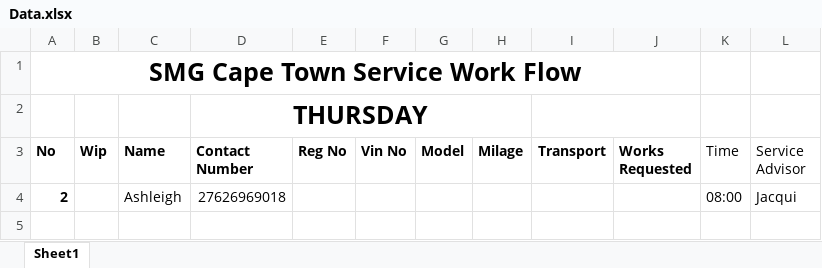
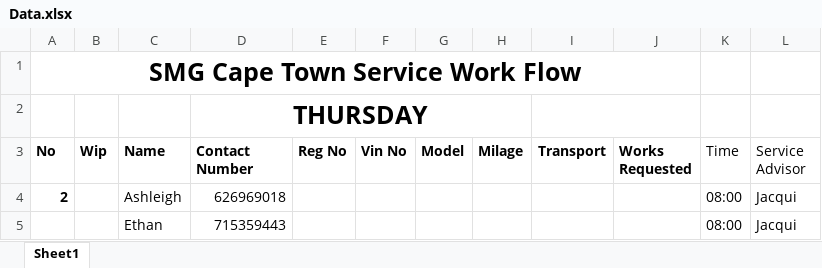
Before and after one commit to ethanza/BMW-SMS, an Excel workbook: data/Data.xlsx, sheet Sheet1, drawn as a sheet; values as stored, in another font and other column widths than the file's, no borders; the diff names each change by its address in the sheet, - before the commit and + after, or states it on an @@ line.

Commit message:
fixing data

```diff
--- a/data/Data.xlsx (sheet Sheet1)
+++ b/data/Data.xlsx (sheet Sheet1)
-D4 (Contact Number): 27626969018
+D4 (Contact Number): 626969018
+row 5:  |  | Ethan | 715359443 |  |  |  |  |  |  | 08:00 | Jacqui
```
Also changed, not shown: 1 other file.
